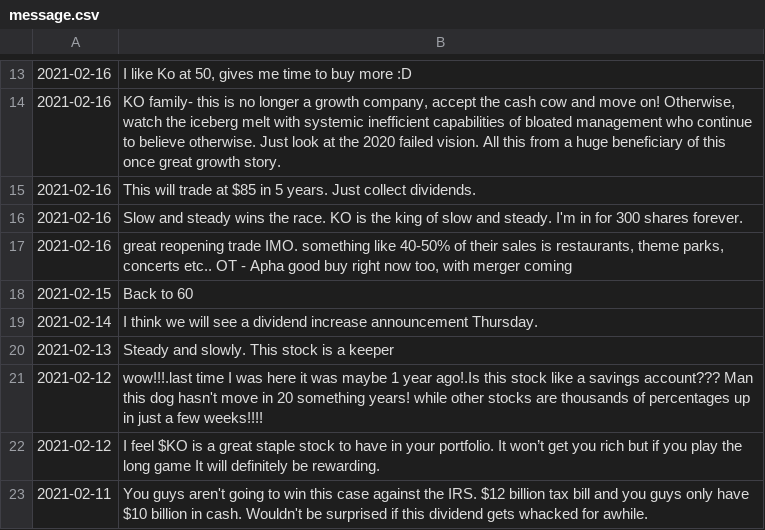
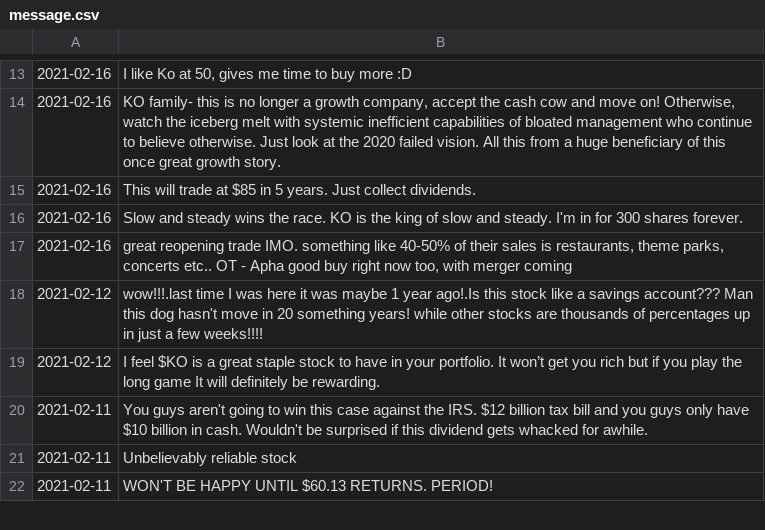
Before and after one commit to gohsyi/tslda, a CSV file: data/message.csv, drawn as a sheet; only a part is shown, gaps mark what is left out; the shorter side is filled out with more unchanged rows; the diff names each change by its address in the sheet, - before the commit and + after, or states it on an @@ line.

```diff
--- a/data/message.csv
+++ b/data/message.csv
-row 18: 2021-02-15 | Back to 60
-row 19: 2021-02-14 | I think we will see a dividend increase announcement Thursday.
-row 20: 2021-02-13 | Steady and slowly. This stock is a keeper
```
Also changed, not shown: data/historical.csv, 6 other files.
